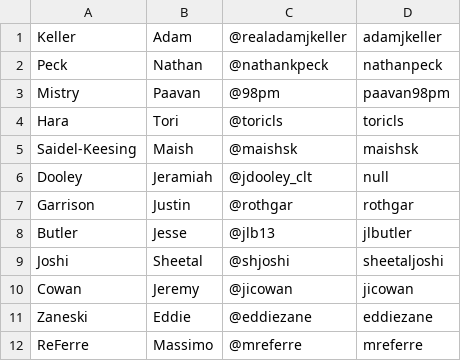
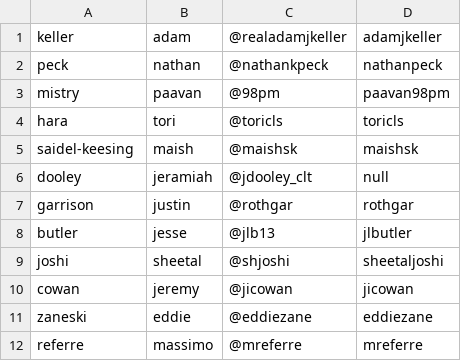
Before and after one commit to adamjkeller/apprunner-copilot-example, a CSV file: users.csv, drawn as a sheet.

Commit message:
update to users and main

```diff
--- a/users.csv
+++ b/users.csv
@@ -1,12 +1,12 @@
-Keller,Adam,@realadamjkeller,adamjkeller
-Peck,Nathan,@nathankpeck,nathanpeck
-Mistry,Paavan,@98pm,paavan98pm
-Hara,Tori,@toricls,toricls
-Saidel-Keesing,Maish,@maishsk,maishsk
-Dooley,Jeramiah,@jdooley_clt,null
-Garrison,Justin,@rothgar,rothgar
-Butler,Jesse,@jlb13,jlbutler
-Joshi,Sheetal,@shjoshi,sheetaljoshi
-Cowan,Jeremy,@jicowan,jicowan
-Zaneski,Eddie,@eddiezane,eddiezane
-ReFerre,Massimo,@mreferre,mreferre
+keller,adam,@realadamjkeller,adamjkeller
+peck,nathan,@nathankpeck,nathanpeck
+mistry,paavan,@98pm,paavan98pm
+hara,tori,@toricls,toricls
+saidel-keesing,maish,@maishsk,maishsk
+dooley,jeramiah,@jdooley_clt,null
+garrison,justin,@rothgar,rothgar
+butler,jesse,@jlb13,jlbutler
+joshi,sheetal,@shjoshi,sheetaljoshi
+cowan,jeremy,@jicowan,jicowan
+zaneski,eddie,@eddiezane,eddiezane
+referre,massimo,@mreferre,mreferre
```
Also changed, not shown: 1 other file.
